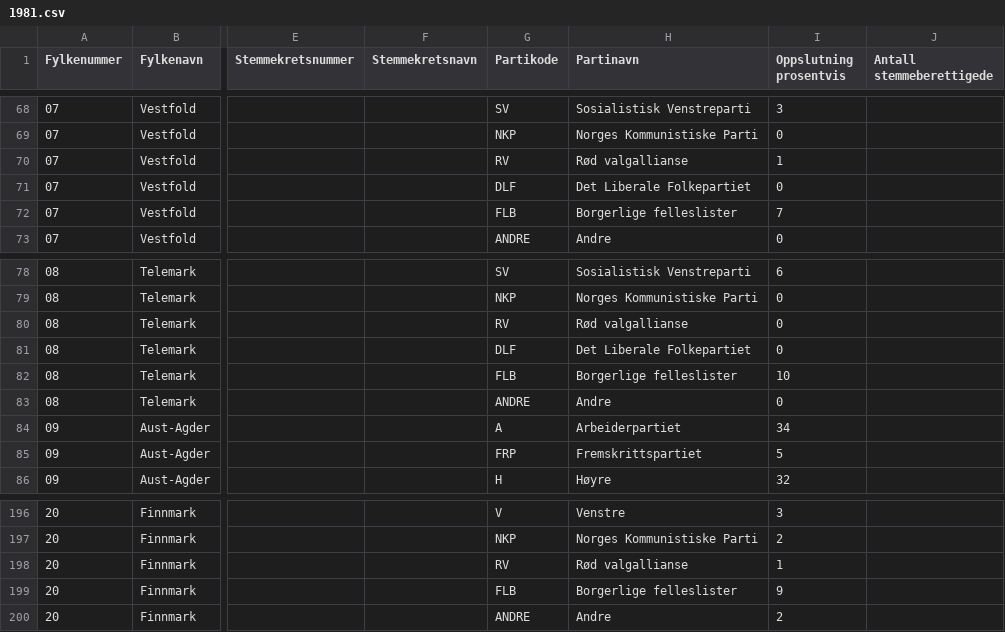
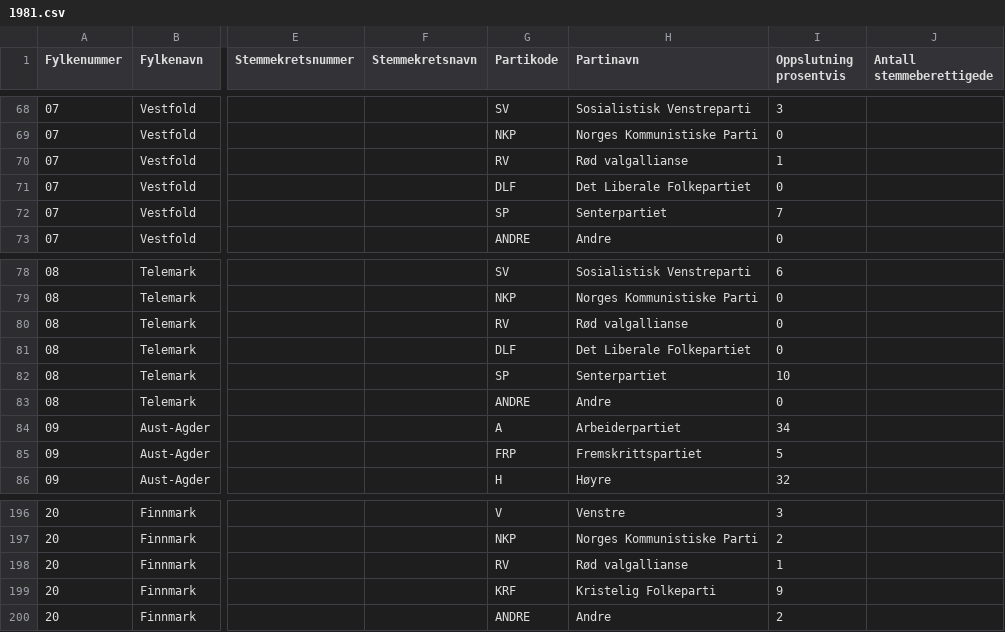
Before and after one commit to Project-Lavinia/Lavinia-api, a CSV file: Lavinia-api/Data/Countries/NO/PE/1981.csv, drawn as a sheet; only a part is shown, gaps mark what is left out; the diff covers the shown part only; the diff names each change by its address in the sheet, - before the commit and + after, or states it on an @@ line.

```diff
--- a/Lavinia-api/Data/Countries/NO/PE/1981.csv
+++ b/Lavinia-api/Data/Countries/NO/PE/1981.csv
-G72 (Partikode): FLB
+G72 (Partikode): SP
-H72 (Partinavn): Borgerlige felleslister
+H72 (Partinavn): Senterpartiet
-G82 (Partikode): FLB
+G82 (Partikode): SP
-H82 (Partinavn): Borgerlige felleslister
+H82 (Partinavn): Senterpartiet
-G199 (Partikode): FLB
+G199 (Partikode): KRF
-H199 (Partinavn): Borgerlige felleslister
+H199 (Partinavn): Kristelig Folkeparti
```
Also changed, not shown: 1 added row, 1 removed row and 6 edited cells elsewhere in this file.
